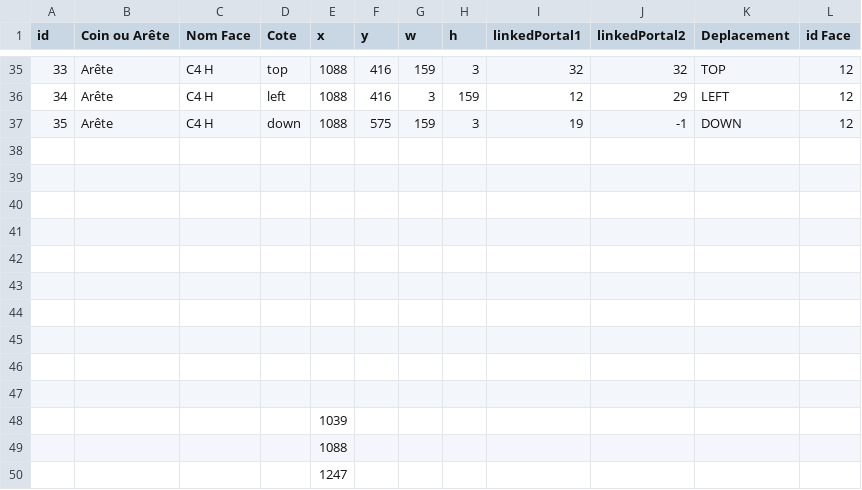
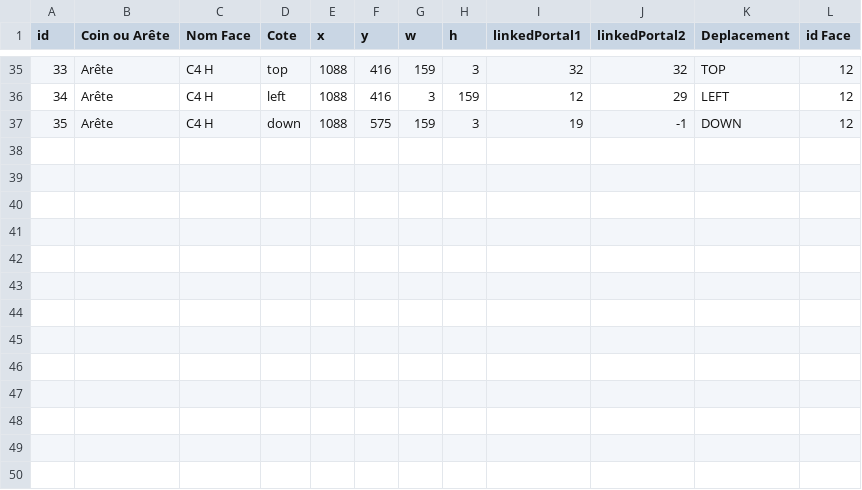
Before and after one commit to ShadowMitia/ProjetMapping, a CSV file: bin/data/portals.csv, drawn as a sheet; only a part is shown, gaps mark what is left out.

```diff
--- a/bin/data/portals.csv
+++ b/bin/data/portals.csv
@@ -37,14 +37 @@ id,Coin ou Arête,Nom Face,Cote,x,y,w,h,linkedPortal1,linkedPortal2,Deplacement,
 35,Arête,C4 H,down,1088,575,159,3,19,-1,DOWN,12
-,,,,,,,,,,,
-,,,,,,,,,,,
-,,,,,,,,,,,
-,,,,,,,,,,,
-,,,,,,,,,,,
-,,,,,,,,,,,
-,,,,,,,,,,,
-,,,,,,,,,,,
-,,,,,,,,,,,
-,,,,,,,,,,,
-,,,,1039,,,,,,,
-,,,,1088,,,,,,,
-,,,,1247,,,,,,,
```
Also changed, not shown: 1 other file.
